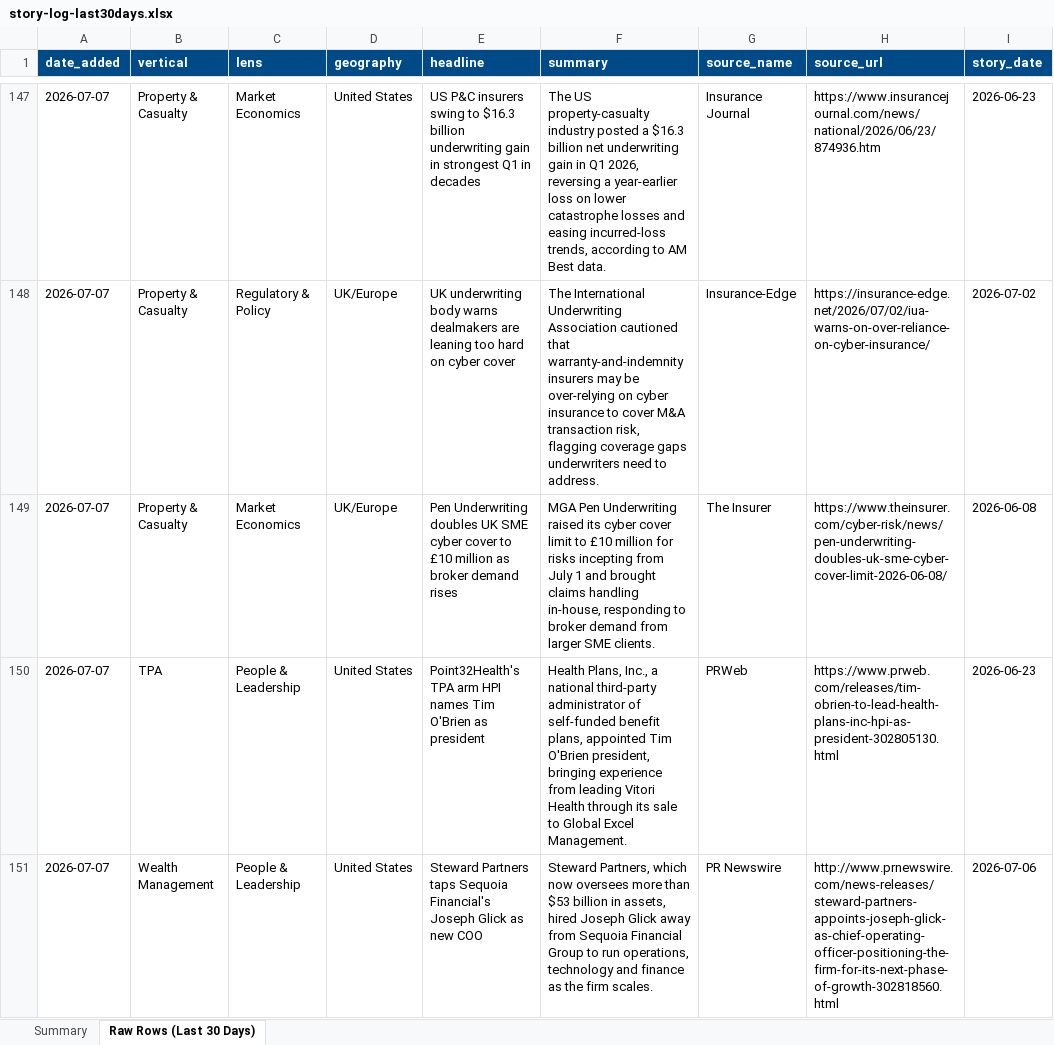
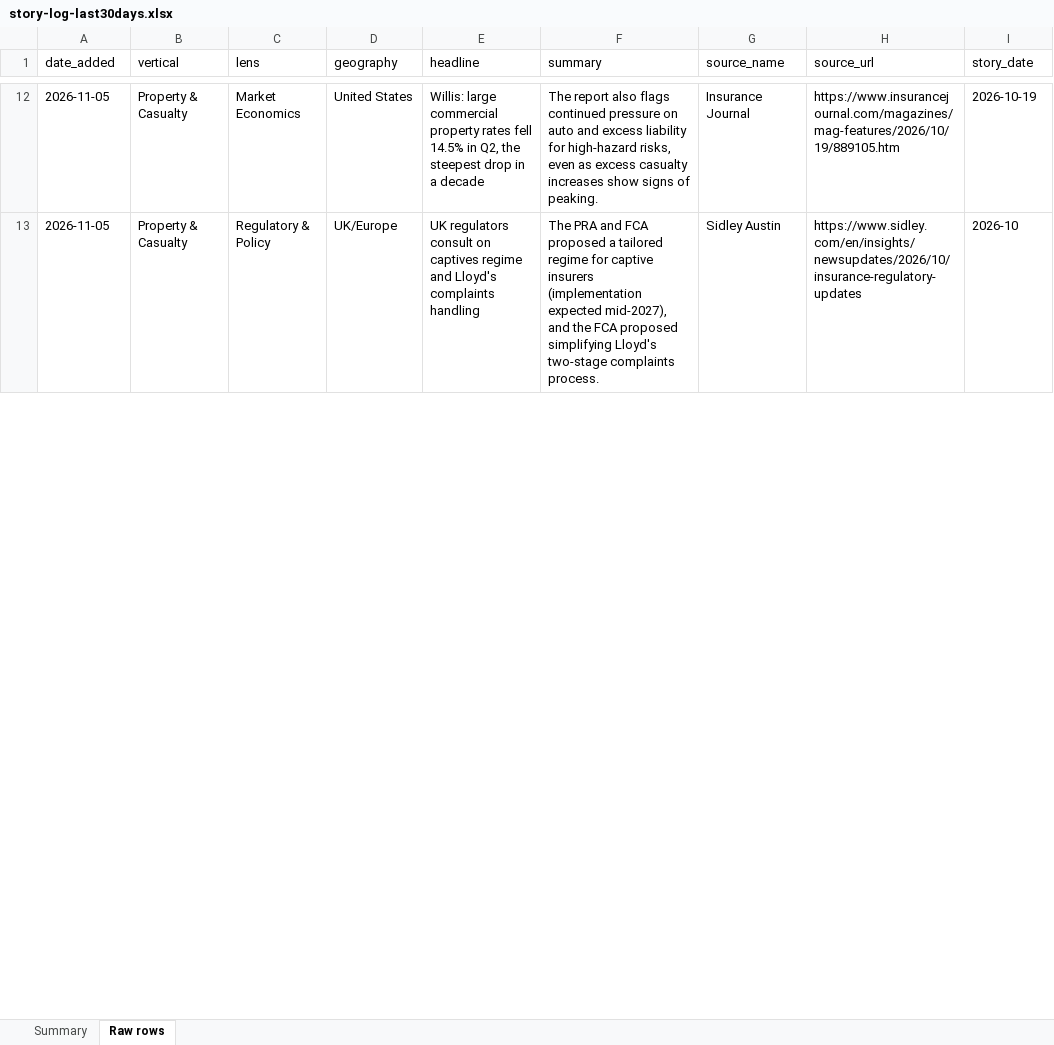
Before and after one commit to dsivakumar81/DailyIndustryBrief, an Excel workbook: cockpit-data/story-log-last30days.xlsx, sheet Raw rows, drawn as a sheet; only a part is shown, gaps mark what is left out; values as stored, in another font and other column widths than the file's, no borders; removed rows and columns are numbered as before the commit, all else as after; the diff covers the shown part only; the diff names each change by its address in the sheet, - before the commit and + after, or states it on an @@ line.

```diff
--- a/cockpit-data/story-log-last30days.xlsx (sheet Raw rows)
+++ b/cockpit-data/story-log-last30days.xlsx (sheet Raw rows)
-sheet tab: Raw Rows (Last 30 Days)
+sheet tab: Raw rows
@@ A1:I1 fill: #004B87 → none, bold: on → off, text colour: #FFFFFF → black @@
-A12:A13 (date_added): 2026-07-07
+A12:A13 (date_added): 2026-11-05
-E12 (headline): US P&C insurers swing to $16.3 billion underwriting gain in strongest Q1 in decades
+E12 (headline): Willis: large commercial property rates fell 14.5% in Q2, the steepest drop in a decade
-F12 (summary): The US property-casualty industry posted a $16.3 billion net underwriting gain in Q1 2026, reversing a year-earlier loss on lower catastrophe losses and easing incurred-loss trends, according to AM Best data.
+F12 (summary): The report also flags continued pressure on auto and excess liability for high-hazard risks, even as excess casualty increases show signs of peaking.
-H12 (source_url): https://www.insurancejournal.com/news/national/2026/06/23/874936.htm
+H12 (source_url): https://www.insurancejournal.com/magazines/mag-features/2026/10/19/889105.htm
-I12 (story_date): 2026-06-23
+I12 (story_date): 2026-10-19
-E13 (headline): UK underwriting body warns dealmakers are leaning too hard on cyber cover
+E13 (headline): UK regulators consult on captives regime and Lloyd's complaints handling
-F13 (summary): The International Underwriting Association cautioned that warranty-and-indemnity insurers may be over-relying on cyber insurance to cover M&A transaction risk, flagging coverage gaps underwriters need to address.
+F13 (summary): The PRA and FCA proposed a tailored regime for captive insurers (implementation expected mid-2027), and the FCA proposed simplifying Lloyd's two-stage complaints process.
-G13 (source_name): Insurance-Edge
+G13 (source_name): Sidley Austin
-H13 (source_url): https://insurance-edge.net/2026/07/02/iua-warns-on-over-reliance-on-cyber-insurance/
+H13 (source_url): https://www.sidley.com/en/insights/newsupdates/2026/10/insurance-regulatory-updates
-I13 (story_date): 2026-07-02
+I13 (story_date): 2026-10
-row 149: 2026-07-07 | Property & Casualty | Market Economics | UK/Europe | Pen Underwriting doubles UK SME cyber cover to £10 million as broker demand rises | MGA Pen Underwriting raised its cyber cover limit to £10 million for risks incepting from July 1 and brought claims handling in-house, responding to broker demand from larger SME clients. | The Insurer | https://www.theinsurer.com/cyber-risk/news/pen-underwriting-doubles-uk-sme-cyber-cover-limit-2026-06-08/ | 2026-06-08
-row 150: 2026-07-07 | TPA | People & Leadership | United States | Point32Health's TPA arm HPI names Tim O'Brien as president | Health Plans, Inc., a national third-party administrator of self-funded benefit plans, appointed Tim O'Brien president, bringing experience from leading Vitori Health through its sale to Global Excel Management. | PRWeb | https://www.prweb.com/releases/tim-obrien-to-lead-health-plans-inc-hpi-as-president-302805130.html | 2026-06-23
-row 151: 2026-07-07 | Wealth Management | People & Leadership | United States | Steward Partners taps Sequoia Financial's Joseph Glick as new COO | Steward Partners, which now oversees more than $53 billion in assets, hired Joseph Glick away from Sequoia Financial Group to run operations, technology and finance as the firm scales. | PR Newswire | http://www.prnewswire.com/news-releases/steward-partners-appoints-joseph-glick-as-chief-operating-officer-positioning-the-firm-for-its-next-phase-of-growth-302818560.html | 2026-07-06
```
Also changed, not shown: 9 added rows, 182 removed rows and 58 edited cells elsewhere in this sheet, sheet Summary.
